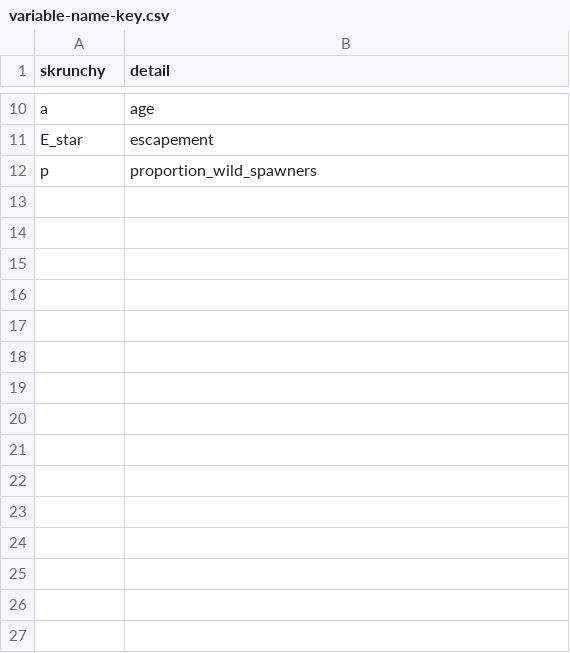
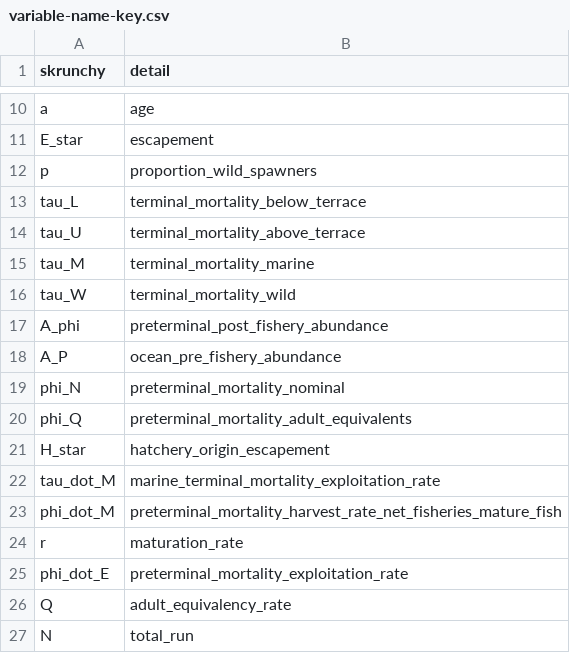
Before and after one commit to lukewarkentin/skrunchy2025, a CSV file: data-raw/variable-name-key.csv, drawn as a sheet; only a part is shown, gaps mark what is left out.

Commit message:
Update run recon with ERA rate data and detailed names

```diff
--- a/data-raw/variable-name-key.csv
+++ b/data-raw/variable-name-key.csv
@@ -12 +12,16 @@ E_star,escapement
 p,proportion_wild_spawners
+tau_L,terminal_mortality_below_terrace
+tau_U,terminal_mortality_above_terrace
+tau_M,terminal_mortality_marine
+tau_W,terminal_mortality_wild
+A_phi,preterminal_post_fishery_abundance
+A_P,ocean_pre_fishery_abundance
+phi_N,preterminal_mortality_nominal
+phi_Q,preterminal_mortality_adult_equivalents
+H_star,hatchery_origin_escapement
+tau_dot_M,marine_terminal_mortality_exploitation_rate
+phi_dot_M,preterminal_mortality_harvest_rate_net_fisheries_mature_fish
+r,maturation_rate
+phi_dot_E,preterminal_mortality_exploitation_rate
+Q,adult_equivalency_rate
+N,total_run
```
Also changed, not shown: 5 other files.
